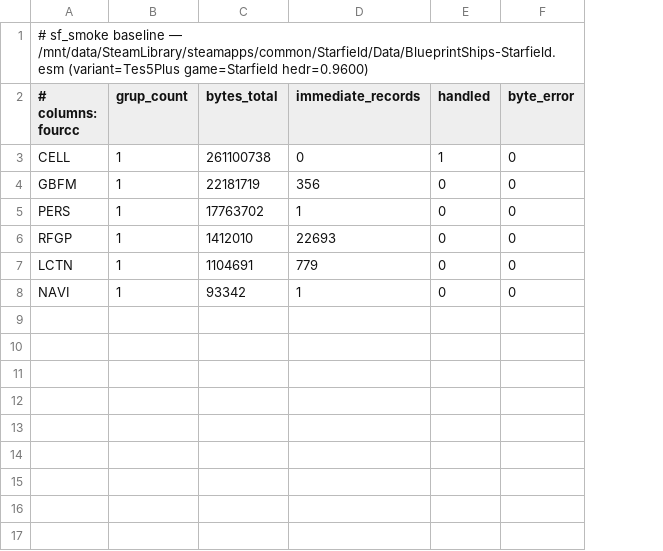
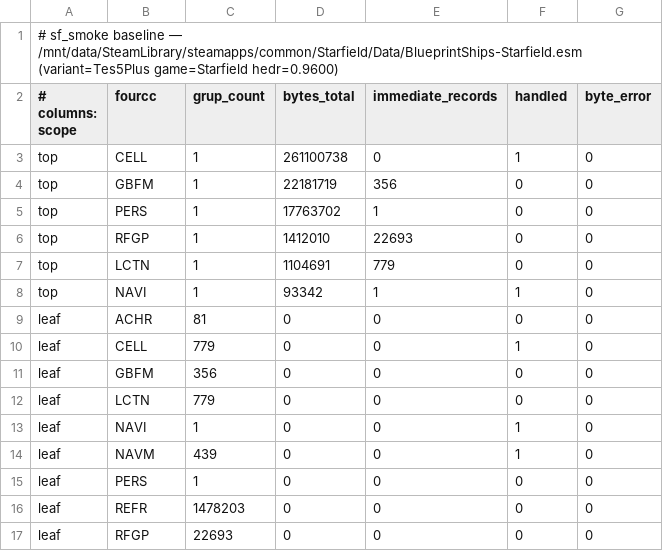
Before and after one commit to matiaszanolli/ByroRedux, a TSV file: .claude/audit-baselines/sf-esm/BlueprintShips-Starfield.tsv, drawn as a sheet; addresses are those after the commit; the diff names each change by its address in the sheet, - before the commit and + after, or states it on an @@ line.

Commit message:
feat(plugin): Starfield ESM Phase 1 — refresh dispatch slice + --recurse leaf counter
Sub-steps 1+2 of Phase 1 per `docs/engine/starfield-esm-roadmap.md`:

1. **DISPATCH_HANDLED_FOURCCS refreshed** to the full 110-entry set
   from a `grep -oE 'b"[A-Z_][A-Z_0-9]{3}"' records/mod.rs`.
   Phase 0's snapshot had ~25 entries and undercounted handled
   coverage; the corrected slice flips LCTN / KYWD / AVMD / GBFM /
   OMOD / SCEN / etc. from "skip" to "handled" where the dispatch
   actually routes them.

   Corrected per-ESM coverage:
   - Starfield.esm: 77.8% → 86.1% (1.25 GB of 1.36 GB)
   - ShatteredSpace.esm: 91.5% → 98.6% (471 MB of 480 MB)
   - BlueprintShips-Starfield.esm: 86.0% (unchanged; CELL + NAVI
     dominate, both already in original slice)

2. **`--recurse` mode** on sf_smoke descends into every nested
   sub-GRUP under top-level GRUPs and tallies leaf records by
   FourCC. Necessary because CELL / WRLD content lives entirely
   inside nested cell-block sub-GRUPs — the Phase 0 walker
   reported "CELL: 0 immediate records" even though Starfield.esm
   contains 30 717 CELL records inside that one top-level GRUP.

   Headline: **3 829 245 leaf records in vanilla Starfield.esm**:
   - 3 291 860 REFRs across 30 717 CELLs (~107 REFRs/cell avg)
   - 126 347 INFOs / 56 576 NAVMs / 20 607 STATs / 7 131 NPC_s
   - 3 141 GBFMs (the new Generic Base Form meta-record) — answers
     the Phase 0 GBFM-frequency question definitively: significant
     but not dominant; warn-once-and-skip suffices for Phase 3.

   BlueprintShips-Starfield: 1 478 203 REFRs in 779 CELLs
   (1 898 REFRs/cell — ship-blueprint cells with every hull part).
   ShatteredSpace: 918 610 REFRs in 4 853 CELLs.

   Constellation + OldMars: 0 CELLs / 0 REFRs (tiny patch DLCs
   with no architecture content). Consistent with the original
   Phase 0 reading of "100% silently skipped" — they ship only
   mod-attachments and leveled items.

Updated TSVs at `.claude/audit-baselines/sf-esm/` now carry both
`top` (top-level GRUP) and `leaf` (recursive) scope rows so future
sweeps can diff per-scope drift independently.

Open Phase 1 sub-step (next): invoke `parse_esm()` against
Starfield.esm and assert that the dispatch CAPTURES the same
30 717 cells + 3.29 M REFRs the walker SEES. If it does, the
existing handlers are SF-compatible and Phases 2-4 effort drops
further. If not, identify and fix silent-drop sites in
`cell/walkers.rs` before any cell renders.

```diff
--- a/.claude/audit-baselines/sf-esm/BlueprintShips-Starfield.tsv
+++ b/.claude/audit-baselines/sf-esm/BlueprintShips-Starfield.tsv
+column A (# columns: scope), row 1: # sf_smoke baseline — /mnt/data/SteamLibrary/steamapps/common/Starfield/Data/BlueprintShips-Starfield.esm (variant=Tes5Plus game=Starfield hedr=0.9600); rows 3-8: all top
-B1 (fourcc): # sf_smoke baseline — /mnt/data/SteamLibrary/steamapps/common/Starfield/Data/BlueprintShips-Starfield.esm (variant=Tes5Plus game=Starfield hedr=0.9600)
+B1 (fourcc): (empty)
-B2: # columns: fourcc
+B2: fourcc
-F8 (handled): 0
+F8 (handled): 1
+row 9: leaf | ACHR | 81 | 0 | 0 | 0 | 0
+row 10: leaf | CELL | 779 | 0 | 0 | 1 | 0
+row 11: leaf | GBFM | 356 | 0 | 0 | 0 | 0
+row 12: leaf | LCTN | 779 | 0 | 0 | 0 | 0
+row 13: leaf | NAVI | 1 | 0 | 0 | 1 | 0
+row 14: leaf | NAVM | 439 | 0 | 0 | 1 | 0
+row 15: leaf | PERS | 1 | 0 | 0 | 0 | 0
+row 16: leaf | REFR | 1478203 | 0 | 0 | 0 | 0
+row 17: leaf | RFGP | 22693 | 0 | 0 | 0 | 0
```
Also changed, not shown: .claude/audit-baselines/sf-esm/Constellation.tsv, .claude/audit-baselines/sf-esm/OldMars.tsv, 4 other files.
